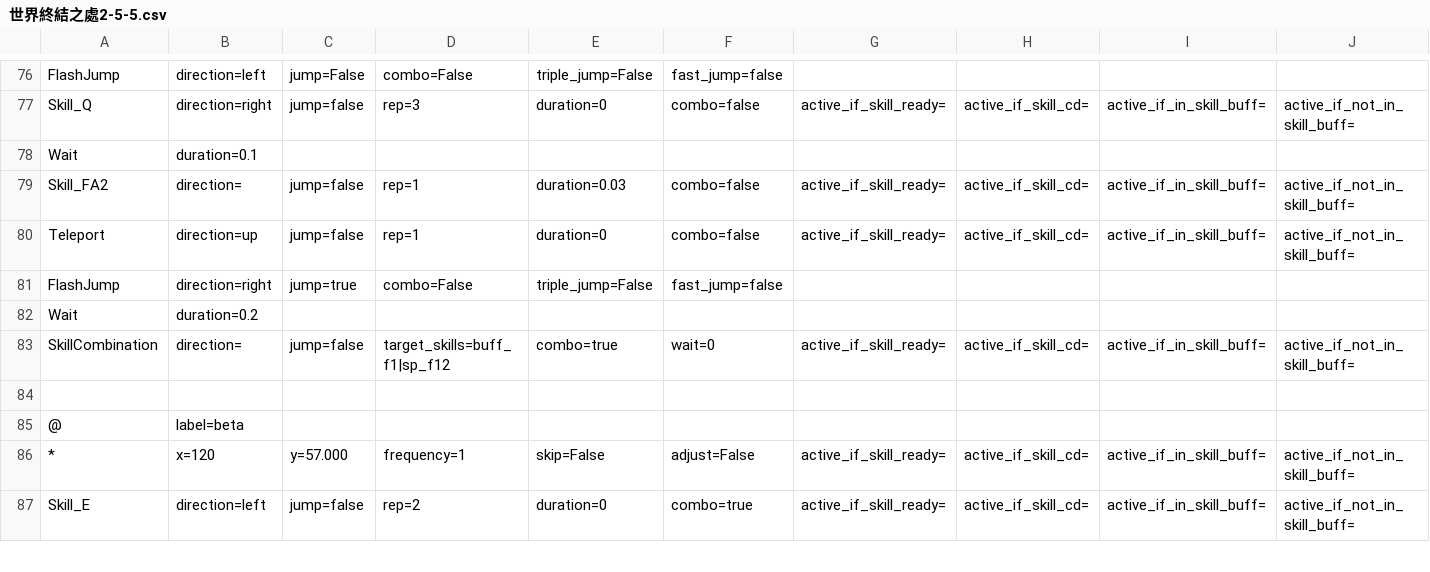
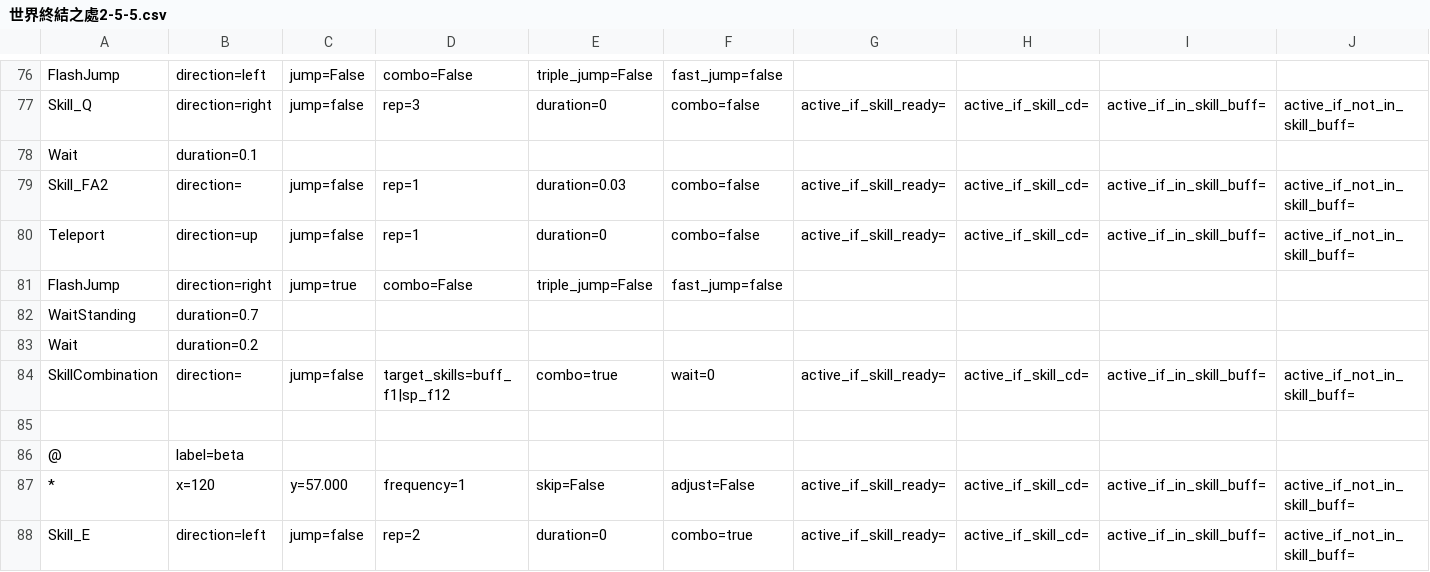
Before and after one commit to wilson0710/auto-maple, a CSV file: new_resources/routines/zero/世界終結之處2-5-5.csv, drawn as a sheet; only a part is shown, gaps mark what is left out; the diff names each change by its address in the sheet, - before the commit and + after, or states it on an @@ line.

Commit message:
update zero

```diff
--- a/new_resources/routines/zero/世界終結之處2-5-5.csv
+++ b/new_resources/routines/zero/世界終結之處2-5-5.csv
+row 82: WaitStanding | duration=0.7
```
Also changed, not shown: 1 other file.
